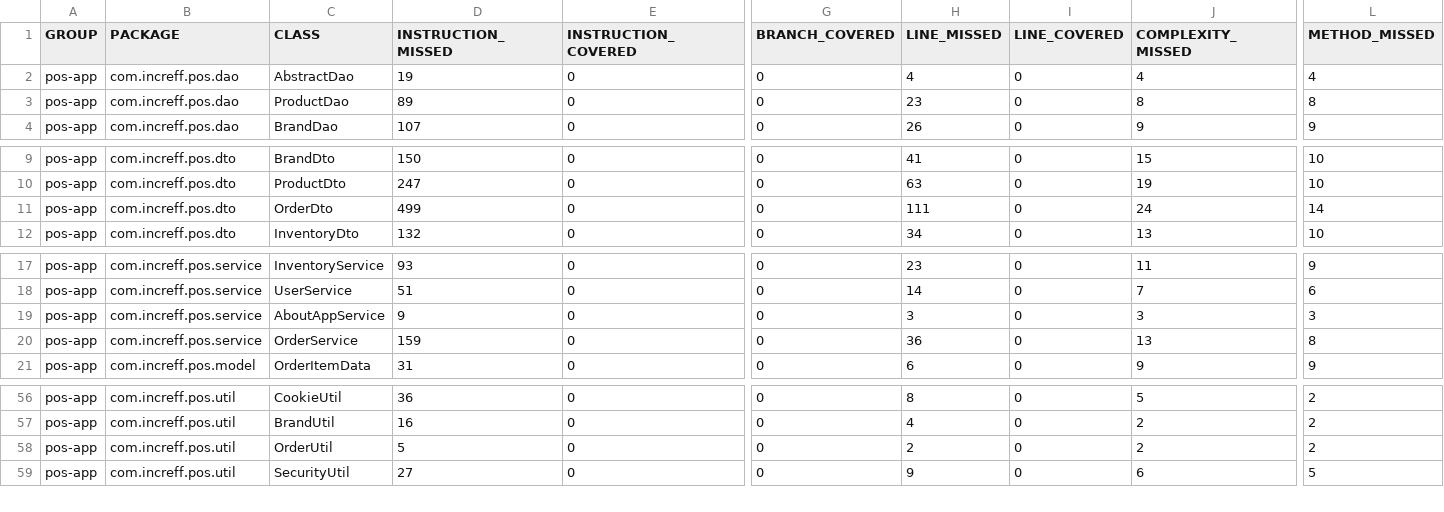
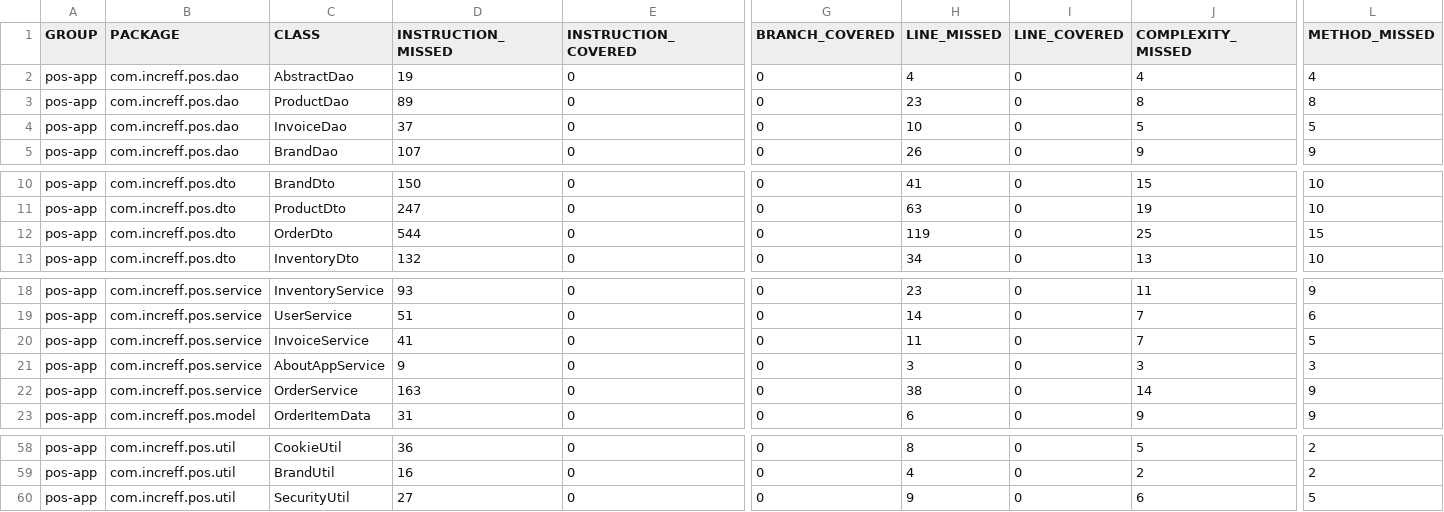
Before and after one commit to sarthak1905/Project-PoS, a CSV file: pos-app/target/site/jacoco/jacoco.csv, drawn as a sheet; only a part is shown, gaps mark what is left out; removed rows and columns are numbered as before the commit, all else as after; rows hold the shown columns only; the diff names each change by its address in the sheet, - before the commit and + after, or states it on an @@ line.

Commit message:
Added invoice button

```diff
--- a/pos-app/target/site/jacoco/jacoco.csv
+++ b/pos-app/target/site/jacoco/jacoco.csv
+row 4: pos-app | com.increff.pos.dao | InvoiceDao | 37 | 0 | 0 | 10 | 0 | 5 | 5
-D12 (INSTRUCTION_MISSED): 499
+D12 (INSTRUCTION_MISSED): 544
-H12 (LINE_MISSED): 111
+H12 (LINE_MISSED): 119
-J12 (COMPLEXITY_MISSED): 24
+J12 (COMPLEXITY_MISSED): 25
-L12 (METHOD_MISSED): 14
+L12 (METHOD_MISSED): 15
+row 20: pos-app | com.increff.pos.service | InvoiceService | 41 | 0 | 0 | 11 | 0 | 7 | 5
-D22 (INSTRUCTION_MISSED): 159
+D22 (INSTRUCTION_MISSED): 163
-H22 (LINE_MISSED): 36
+H22 (LINE_MISSED): 38
-J22 (COMPLEXITY_MISSED): 13
+J22 (COMPLEXITY_MISSED): 14
-L22 (METHOD_MISSED): 8
+L22 (METHOD_MISSED): 9
-row 58: pos-app | com.increff.pos.util | OrderUtil | 5 | 0 | 0 | 2 | 0 | 2 | 2
```
Also changed, not shown: 53 other files.
